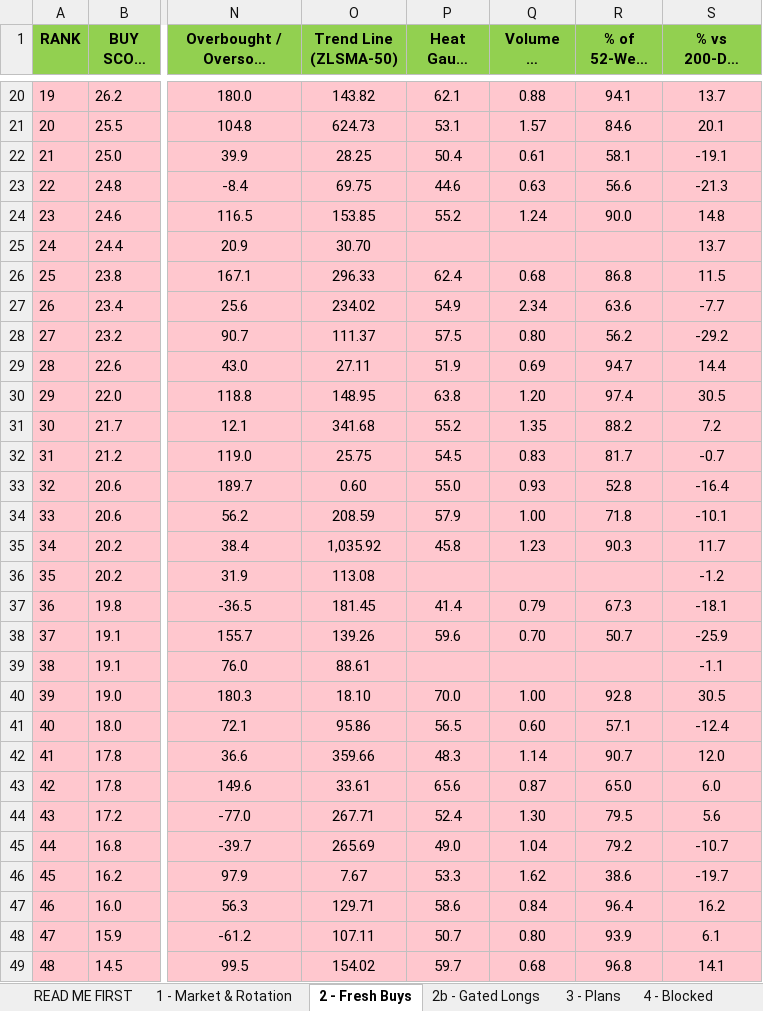
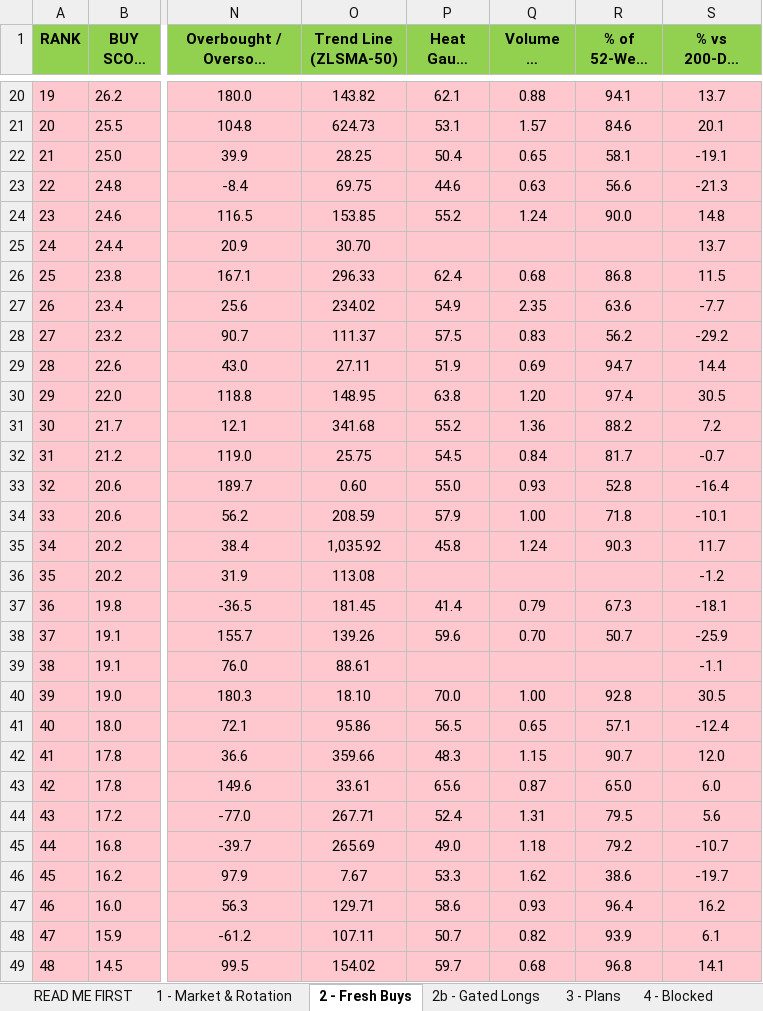
Before and after one commit to Osuby1/tradingview-mcp, an Excel workbook: reports/universe_2026-07-31.xlsx, sheet 2 - Fresh Buys, drawn as a sheet; only a part is shown, gaps mark what is left out; long unchanged cells end in …; values as stored, in another font and other column widths than the file's, no borders; the diff covers the shown part only; the diff names each change by its address in the sheet, - before the commit and + after, or states it on an @@ line.

```diff
--- a/reports/universe_2026-07-31.xlsx (sheet 2 - Fresh Buys)
+++ b/reports/universe_2026-07-31.xlsx (sheet 2 - Fresh Buys)
-Q22 (Volume vs Normal): 0.61
+Q22 (Volume vs Normal): 0.65
-Q27 (Volume vs Normal): 2.34
+Q27 (Volume vs Normal): 2.35
-Q28 (Volume vs Normal): 0.80
+Q28 (Volume vs Normal): 0.83
-Q31 (Volume vs Normal): 1.35
+Q31 (Volume vs Normal): 1.36
-Q32 (Volume vs Normal): 0.83
+Q32 (Volume vs Normal): 0.84
-Q35 (Volume vs Normal): 1.23
+Q35 (Volume vs Normal): 1.24
-Q41 (Volume vs Normal): 0.60
+Q41 (Volume vs Normal): 0.65
-Q42 (Volume vs Normal): 1.14
+Q42 (Volume vs Normal): 1.15
-Q44 (Volume vs Normal): 1.30
+Q44 (Volume vs Normal): 1.31
-Q45 (Volume vs Normal): 1.04
+Q45 (Volume vs Normal): 1.18
-Q47 (Volume vs Normal): 0.84
+Q47 (Volume vs Normal): 0.93
-Q48 (Volume vs Normal): 0.80
+Q48 (Volume vs Normal): 0.82
```
Also changed, not shown: 9 edited cells elsewhere in this sheet, sheet 9b - Options Paper, sheet 1 - Market & Rotation, sheet 11 - Run Summary, sheet READ ME FIRST, 1 other file.
